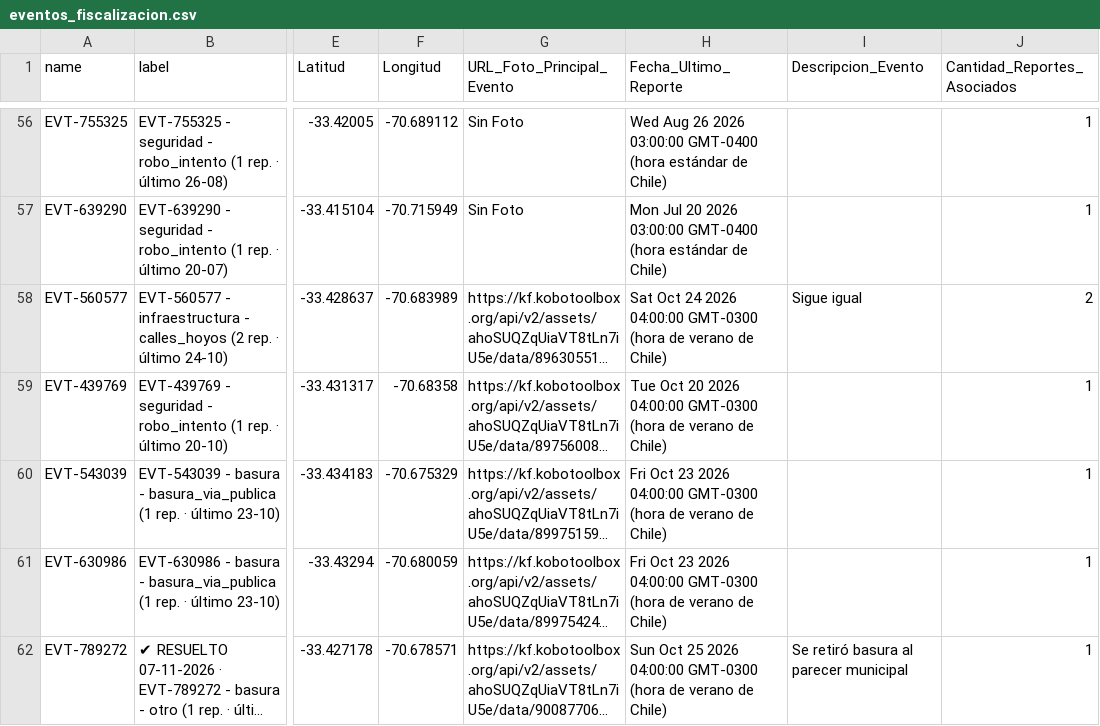
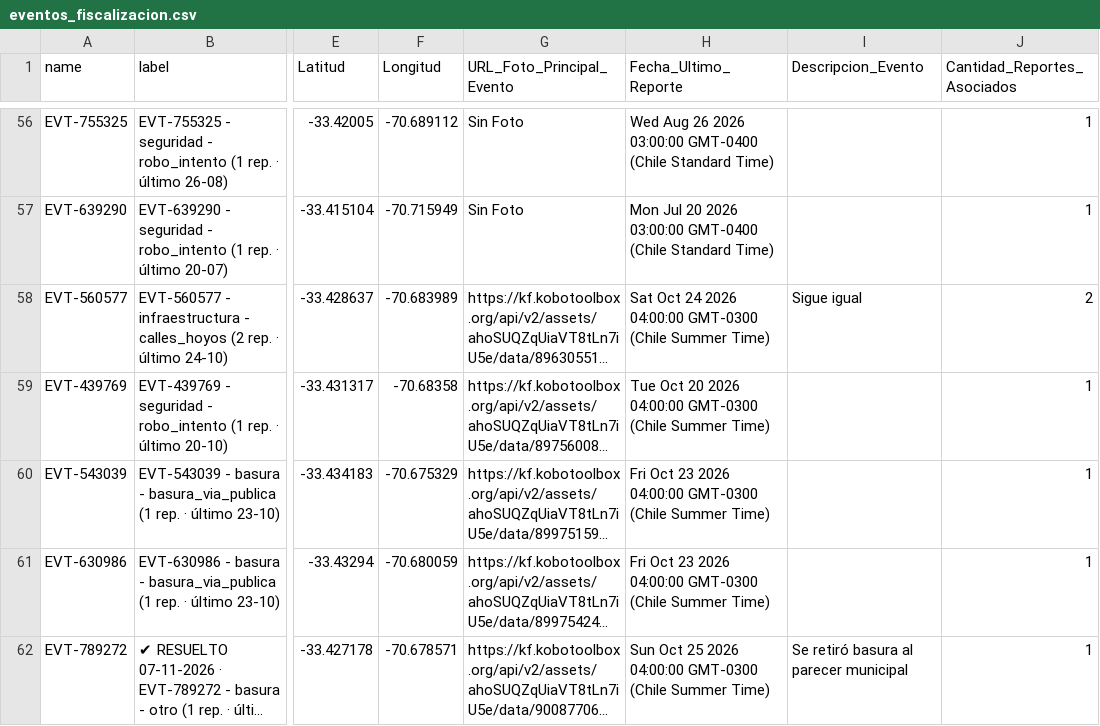
Before and after one commit to geoemprendimiento2026/observatorio-datos, a CSV file: eventos_fiscalizacion.csv, drawn as a sheet; only a part is shown, gaps mark what is left out; long unchanged cells end in …; the diff covers the shown part only; the diff names each change by its address in the sheet, - before the commit and + after, or states it on an @@ line.

```diff
--- a/eventos_fiscalizacion.csv
+++ b/eventos_fiscalizacion.csv
-H56 (Fecha_Ultimo_Reporte): …03:00:00 GMT-0400 (hora estándar de Chile)
+H56 (Fecha_Ultimo_Reporte): …03:00:00 GMT-0400 (Chile Standard Time)
-H57 (Fecha_Ultimo_Reporte): …03:00:00 GMT-0400 (hora estándar de Chile)
+H57 (Fecha_Ultimo_Reporte): …03:00:00 GMT-0400 (Chile Standard Time)
-H58 (Fecha_Ultimo_Reporte): …04:00:00 GMT-0300 (hora de verano de Chile)
+H58 (Fecha_Ultimo_Reporte): …04:00:00 GMT-0300 (Chile Summer Time)
-H59 (Fecha_Ultimo_Reporte): …04:00:00 GMT-0300 (hora de verano de Chile)
+H59 (Fecha_Ultimo_Reporte): …04:00:00 GMT-0300 (Chile Summer Time)
-H60:H61 (Fecha_Ultimo_Reporte): …04:00:00 GMT-0300 (hora de verano de Chile)
+H60:H61 (Fecha_Ultimo_Reporte): …04:00:00 GMT-0300 (Chile Summer Time)
-H62 (Fecha_Ultimo_Reporte): …04:00:00 GMT-0300 (hora de verano de Chile)
+H62 (Fecha_Ultimo_Reporte): …04:00:00 GMT-0300 (Chile Summer Time)
```
Also changed, not shown: 137 edited cells elsewhere in this file.
